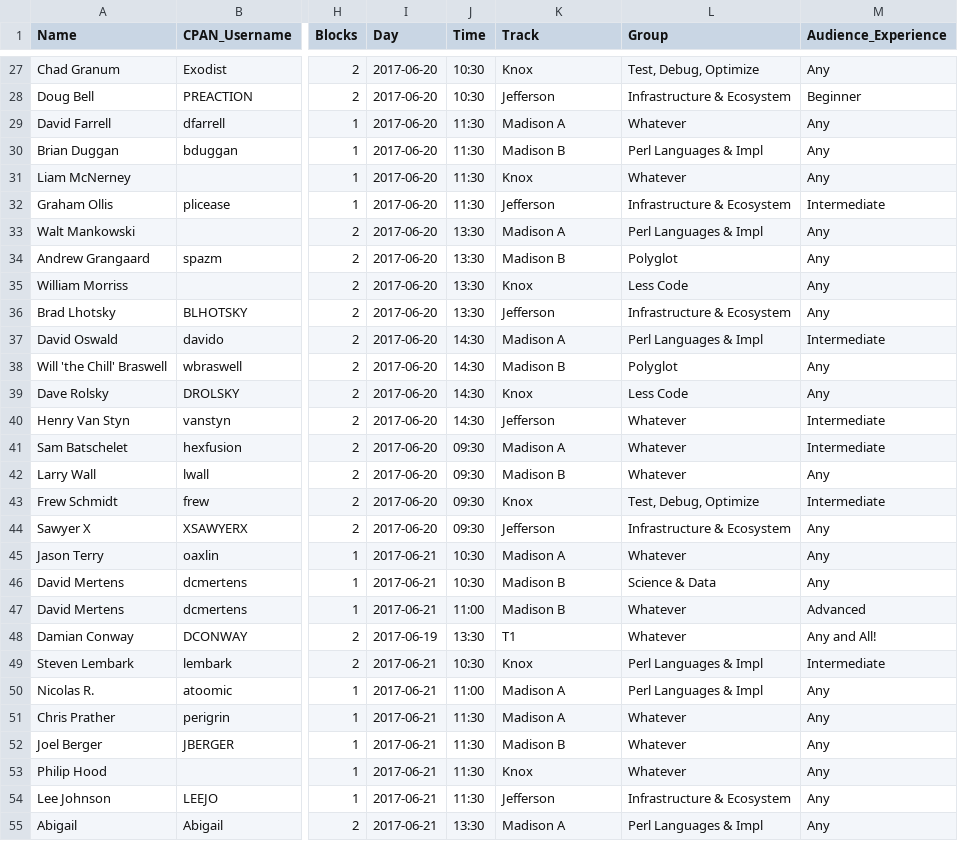
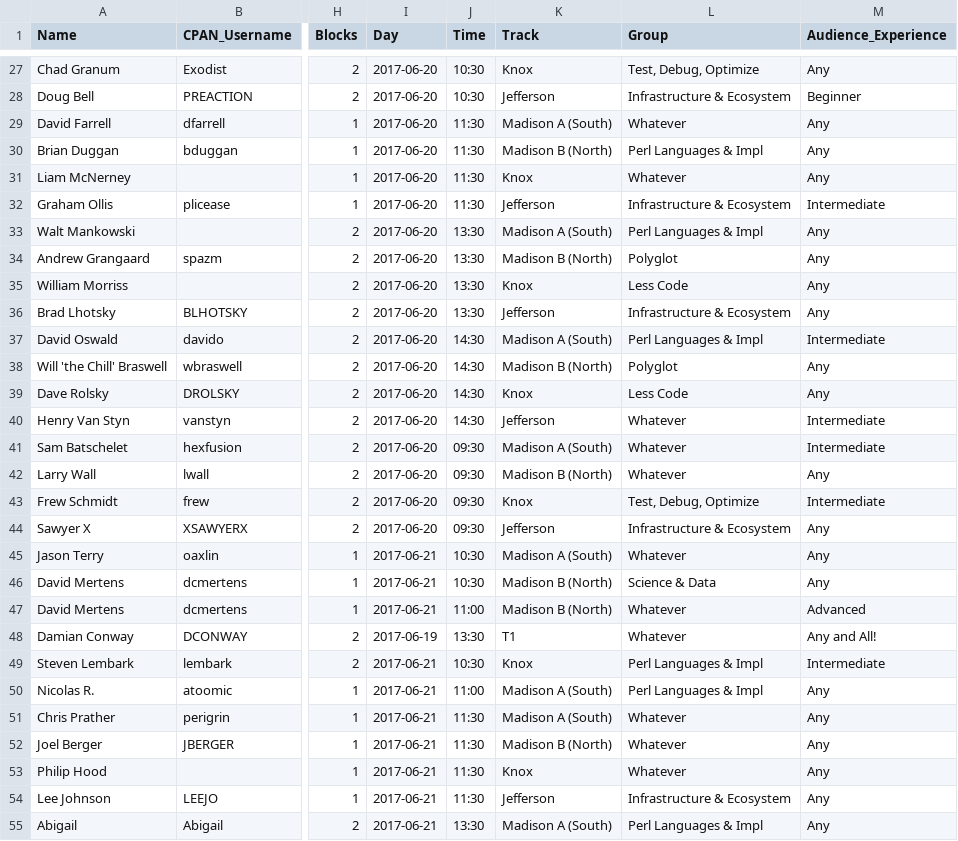
Before and after one commit to dcbpw/tpc-2017-dc, a CSV file: docs/tpc-2017-dc/talks/talks.csv, drawn as a sheet; only a part is shown, gaps mark what is left out; the diff covers the shown part only; the diff names each change by its address in the sheet, - before the commit and + after, or states it on an @@ line.

```diff
--- a/docs/tpc-2017-dc/talks/talks.csv
+++ b/docs/tpc-2017-dc/talks/talks.csv
-K29 (Track): Madison A
+K29 (Track): Madison A (South)
-K30 (Track): Madison B
+K30 (Track): Madison B (North)
-K33 (Track): Madison A
+K33 (Track): Madison A (South)
-K34 (Track): Madison B
+K34 (Track): Madison B (North)
-K37 (Track): Madison A
+K37 (Track): Madison A (South)
-K38 (Track): Madison B
+K38 (Track): Madison B (North)
-K41 (Track): Madison A
+K41 (Track): Madison A (South)
-K42 (Track): Madison B
+K42 (Track): Madison B (North)
-K45 (Track): Madison A
+K45 (Track): Madison A (South)
-K46:K47 (Track): Madison B
+K46:K47 (Track): Madison B (North)
-K50:K51 (Track): Madison A
+K50:K51 (Track): Madison A (South)
-K52 (Track): Madison B
+K52 (Track): Madison B (North)
-K55 (Track): Madison A
+K55 (Track): Madison A (South)
```
Also changed, not shown: 24 edited cells elsewhere in this file, src/tpc-2017-dc/talks/talks.csv, 2 other files.
